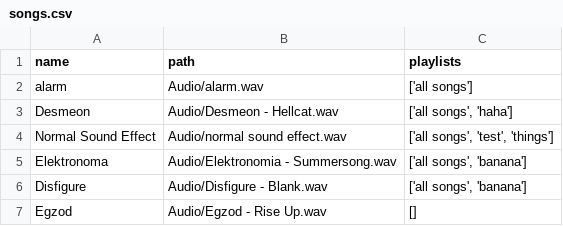
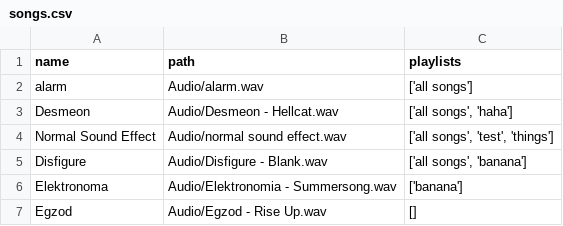
Before and after one commit to 3334gFIOP-school/Computer-Science-Final, a CSV file: songs.csv, drawn as a sheet; removed rows and columns are numbered as before the commit, all else as after; the diff names each change by its address in the sheet, - before the commit and + after, or states it on an @@ line.

```diff
--- a/songs.csv
+++ b/songs.csv
-row 5: Elektronoma | Audio/Elektronomia - Summersong.wav | ['all songs', 'banana']
+row 6: Elektronoma | Audio/Elektronomia - Summersong.wav | ['banana']
```
Also changed, not shown: 2 other files.
